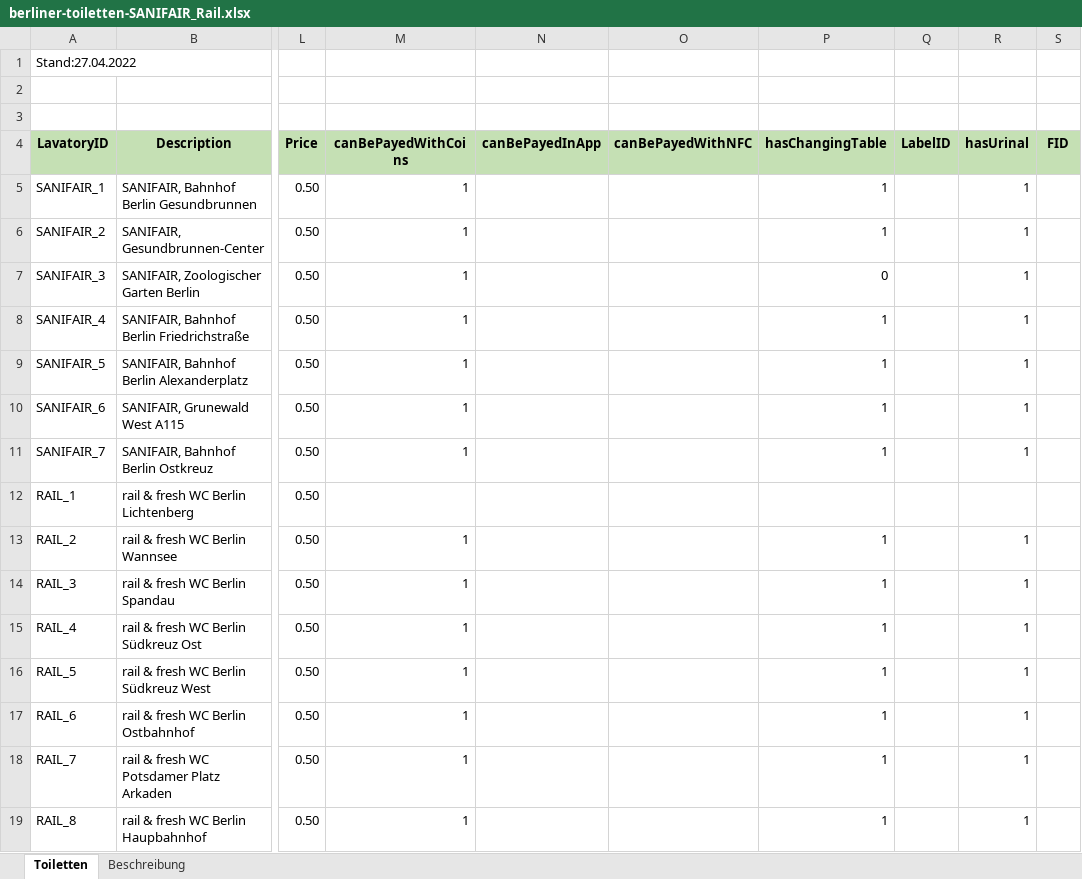
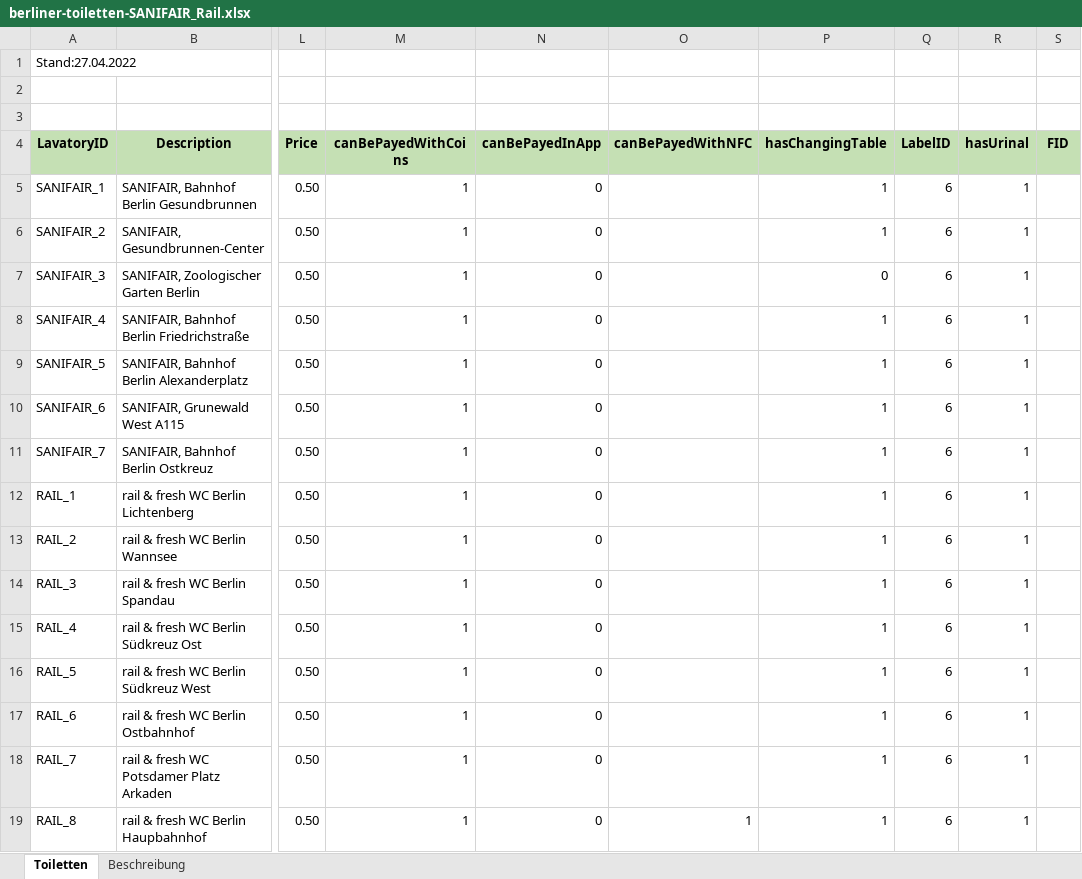
Before and after one commit to TechLabs-Berlin/st22-peedom, an Excel workbook: Data/Raw Data/berliner-toiletten-SANIFAIR_Rail.xlsx, sheet Toiletten, drawn as a sheet; only a part is shown, gaps mark what is left out; values as stored, in another font and other column widths than the file's, no borders; the diff names each change by its address in the sheet, - before the commit and + after, or states it on an @@ line.

Commit message:
modified new data raw file

```diff
--- a/Data/Raw Data/berliner-toiletten-SANIFAIR_Rail.xlsx (sheet Toiletten)
+++ b/Data/Raw Data/berliner-toiletten-SANIFAIR_Rail.xlsx (sheet Toiletten)
-N5:N19 (canBePayedInApp): (empty)
+N5:N19 (canBePayedInApp): 0
-Q5:Q19 (LabelID): (empty)
+Q5:Q19 (LabelID): 6
-M12 (canBePayedWithCoins): (empty)
+M12 (canBePayedWithCoins): 1
-P12 (hasChangingTable): (empty)
+P12 (hasChangingTable): 1
-R12 (hasUrinal): (empty)
+R12 (hasUrinal): 1
-O19 (canBePayedWithNFC): (empty)
+O19 (canBePayedWithNFC): 1
```
